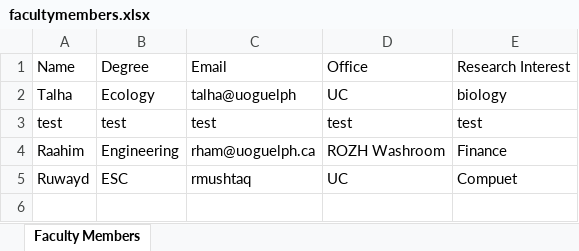
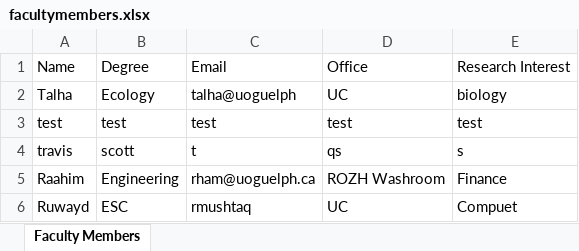
Before and after one commit to rmushtaq112/UMS_Engg1420, an Excel workbook: facultymembers.xlsx, sheet Faculty Members, drawn as a sheet; values as stored, in another font and other column widths than the file's, no borders; the diff names each change by its address in the sheet, - before the commit and + after, or states it on an @@ line.

```diff
--- a/facultymembers.xlsx (sheet Faculty Members)
+++ b/facultymembers.xlsx (sheet Faculty Members)
+row 4: travis | scott | t | qs | s
```
Also changed, not shown: 2 other files.
